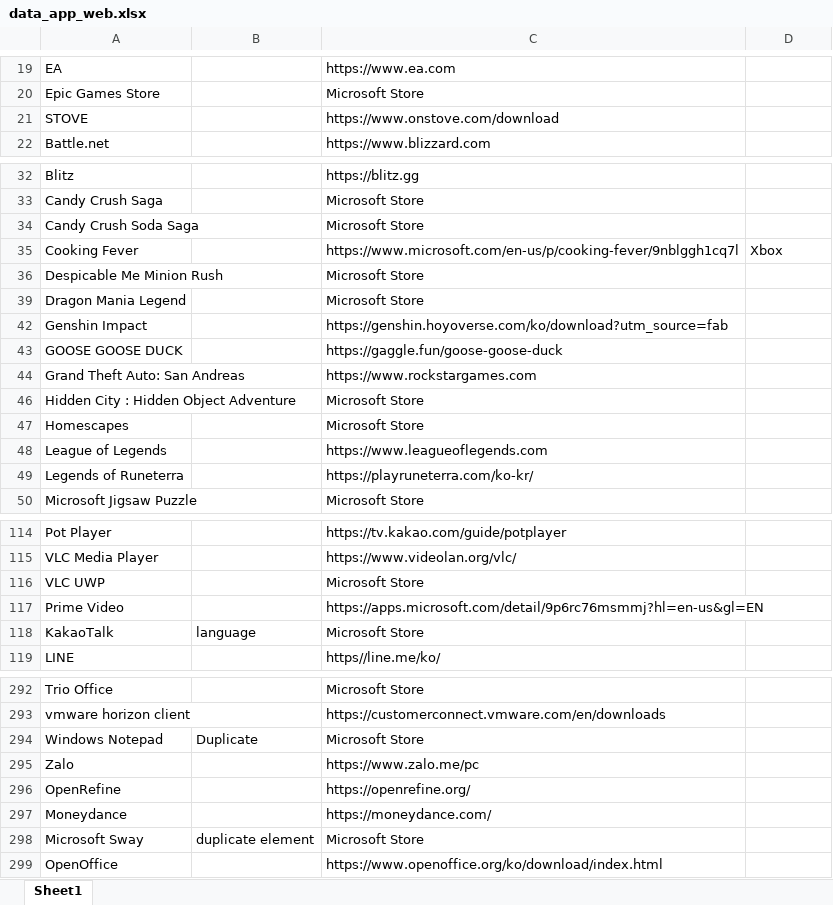
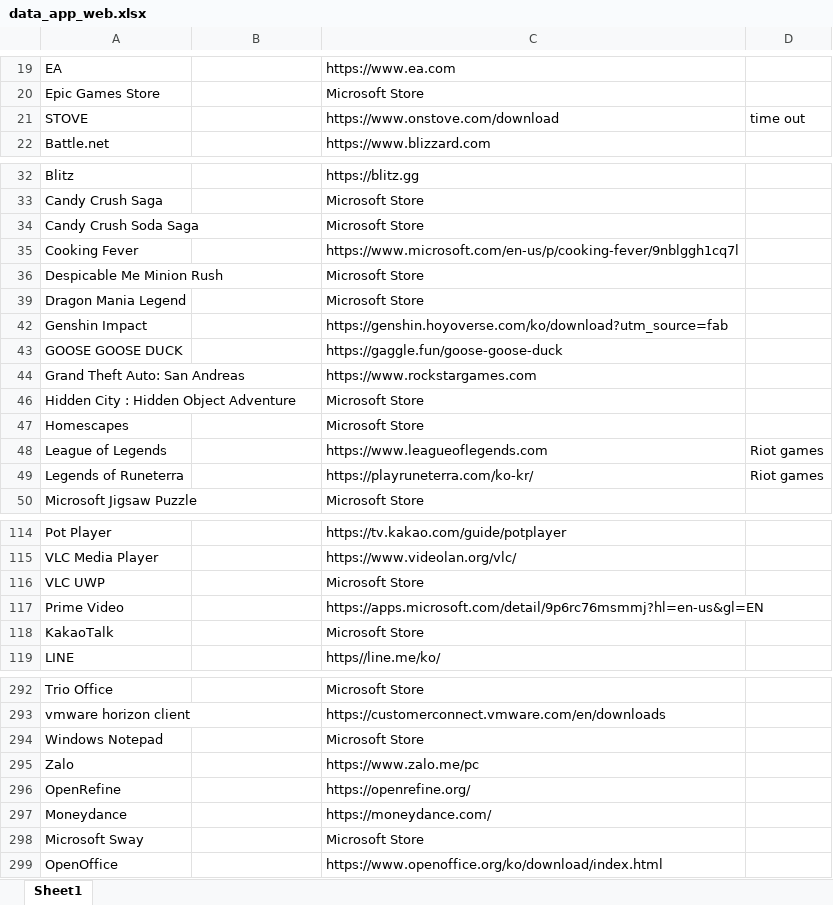
Before and after one commit to Tan120401/App_Web_Checklist, an Excel workbook: data_app_web.xlsx, sheet Sheet1, drawn as a sheet; only a part is shown, gaps mark what is left out; values as stored, in another font and other column widths than the file's, no cell formats; the diff covers the shown part only; the diff names each change by its address in the sheet, - before the commit and + after, or states it on an @@ line.

```diff
--- a/data_app_web.xlsx (sheet Sheet1)
+++ b/data_app_web.xlsx (sheet Sheet1)
-D21: (empty)
+D21: time out
-D35: Xbox
+D35: (empty)
-D48:D49: (empty)
+D48:D49: Riot games
-B118: language
+B118: (empty)
-B294: Duplicate
+B294: (empty)
-B298: duplicate element
+B298: (empty)
```
Also changed, not shown: 6 edited cells elsewhere in this sheet, cell formats, 27 other files.
